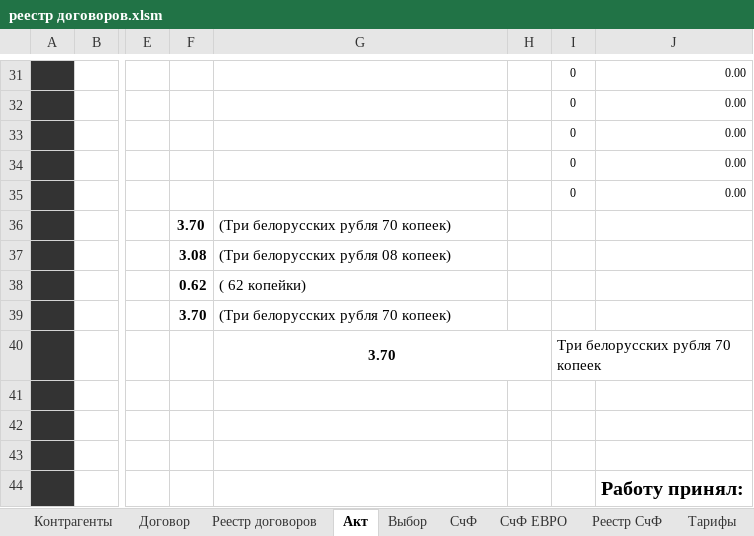
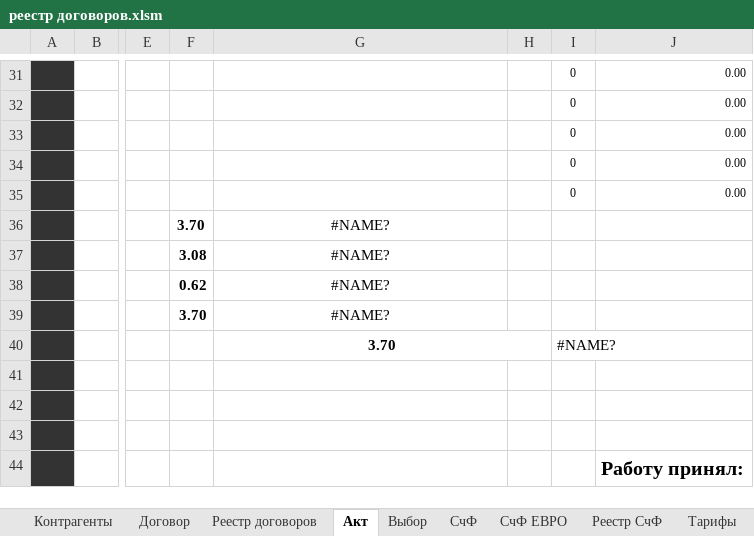
Before and after one commit to Timo1979-x/VatDS, an Excel workbook: docs/реестр договоров.xlsm, sheet Акт, drawn as a sheet; only a part is shown, gaps mark what is left out; values as stored, in another font and other column widths than the file's, no borders; the diff names each change by its address in the sheet, - before the commit and + after, or states it on an @@ line.

```diff
--- a/docs/реестр договоров.xlsm (sheet Акт)
+++ b/docs/реестр договоров.xlsm (sheet Акт)
-G36: (Тpи белорусских рубля 70 копеек)
+G36: #NAME?
-G36:G39 alignment: left
+G36:G39 alignment: center
-G37: (Тpи белорусских рубля 08 копеек)
+G37: #NAME?
-G38: ( 62 копейки)
+G38: #NAME?
-G39: (Тpи белорусских рубля 70 копеек)
+G39: #NAME?
-I40: Тpи белорусских рубля 70 копеек
+I40: #NAME?
```
Also changed, not shown: sheet СчФ ЕВРО, sheet СчФ, sheet Выбор, sheet Реестр договоров, charts or pictures, 6 other files.
